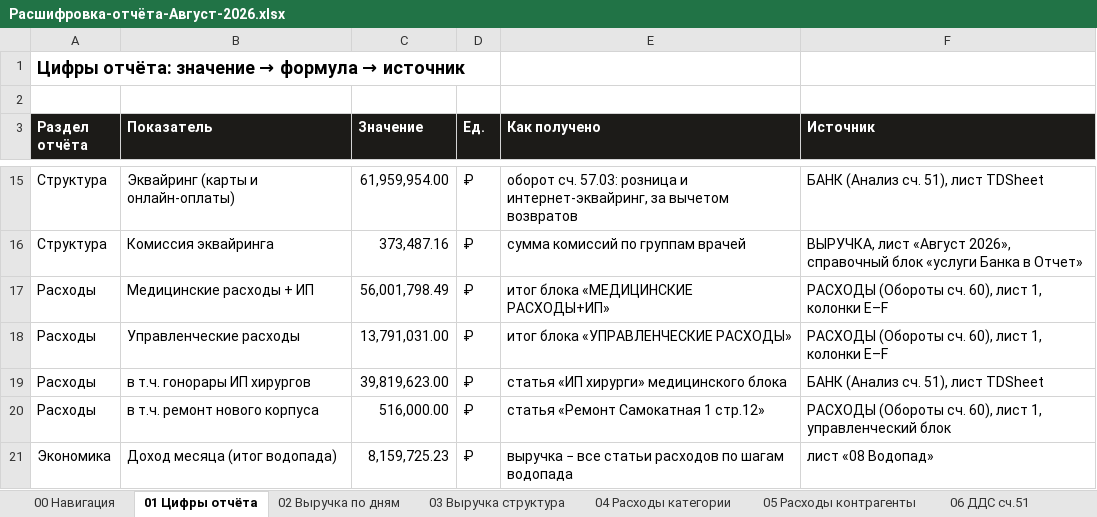
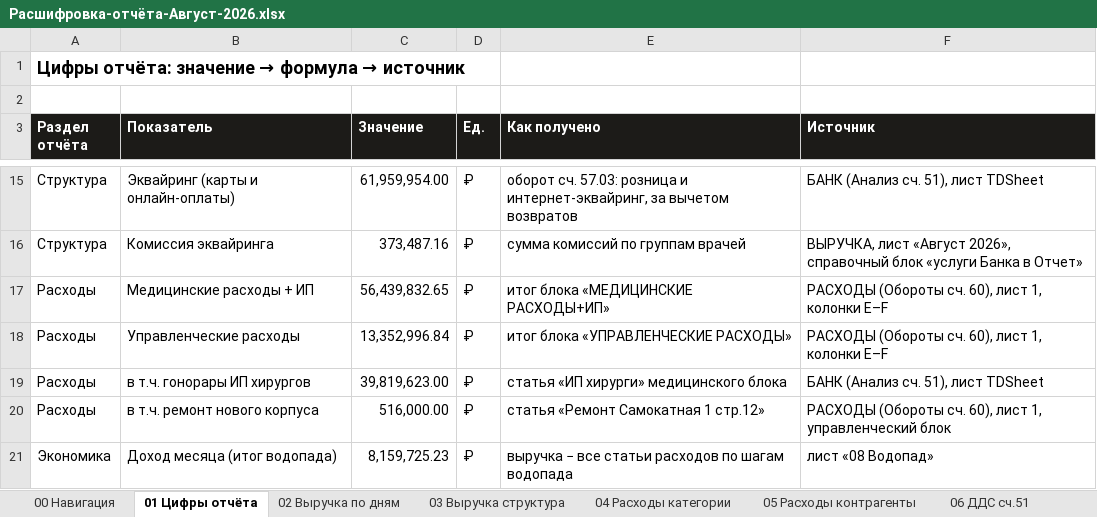
Before and after one commit to casaevteev-creator/-, an Excel workbook: out/Расшифровка-отчёта-Август-2026.xlsx, sheet 01 Цифры отчёта, drawn as a sheet; only a part is shown, gaps mark what is left out; values as stored, in another font and other column widths than the file's, no borders; the diff names each change by its address in the sheet, - before the commit and + after, or states it on an @@ line.

```diff
--- a/out/Расшифровка-отчёта-Август-2026.xlsx (sheet 01 Цифры отчёта)
+++ b/out/Расшифровка-отчёта-Август-2026.xlsx (sheet 01 Цифры отчёта)
-C17 (Значение): 56,001,798.49
+C17 (Значение): 56,439,832.65
-C18 (Значение): 13,791,031.00
+C18 (Значение): 13,352,996.84
```
Also changed, not shown: sheet 04 Расходы категории, sheet 11 Классификация расходов, sheet 05 Расходы контрагенты, sheet 08 Водопад, out/Расчёт-Август-2026.xlsx, 5 other files.
